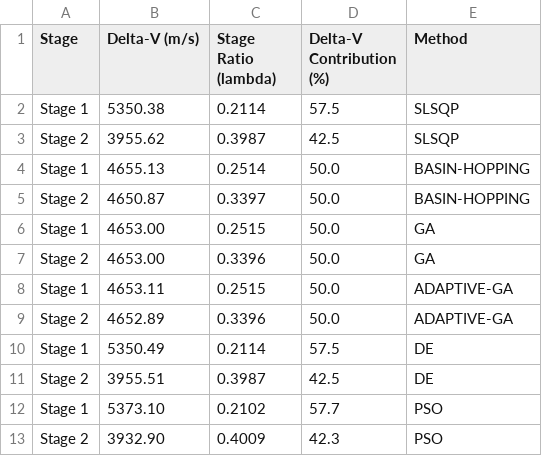
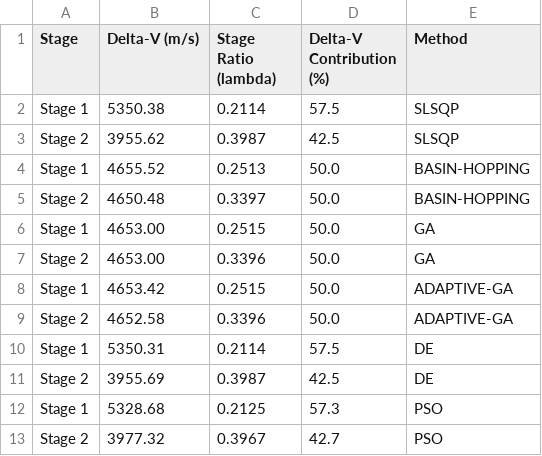
Before and after one commit to vkhansen/Rocket_Propulsion, a CSV file: Stage_Opt/output/stage_results.csv, drawn as a sheet.

```diff
--- a/Stage_Opt/output/stage_results.csv
+++ b/Stage_Opt/output/stage_results.csv
@@ -3,11 +3,11 @@ Stage 1,5350.38,0.2114,57.5,SLSQP
 Stage 2,3955.62,0.3987,42.5,SLSQP
-Stage 1,4655.13,0.2514,50.0,BASIN-HOPPING
-Stage 2,4650.87,0.3397,50.0,BASIN-HOPPING
+Stage 1,4655.52,0.2513,50.0,BASIN-HOPPING
+Stage 2,4650.48,0.3397,50.0,BASIN-HOPPING
 Stage 1,4653.00,0.2515,50.0,GA
 Stage 2,4653.00,0.3396,50.0,GA
-Stage 1,4653.11,0.2515,50.0,ADAPTIVE-GA
-Stage 2,4652.89,0.3396,50.0,ADAPTIVE-GA
-Stage 1,5350.49,0.2114,57.5,DE
-Stage 2,3955.51,0.3987,42.5,DE
-Stage 1,5373.10,0.2102,57.7,PSO
-Stage 2,3932.90,0.4009,42.3,PSO
+Stage 1,4653.42,0.2515,50.0,ADAPTIVE-GA
+Stage 2,4652.58,0.3396,50.0,ADAPTIVE-GA
+Stage 1,5350.31,0.2114,57.5,DE
+Stage 2,3955.69,0.3987,42.5,DE
+Stage 1,5328.68,0.2125,57.3,PSO
+Stage 2,3977.32,0.3967,42.7,PSO
```
Also changed, not shown: Stage_Opt/output/optimization_summary.csv, 7 other files.
